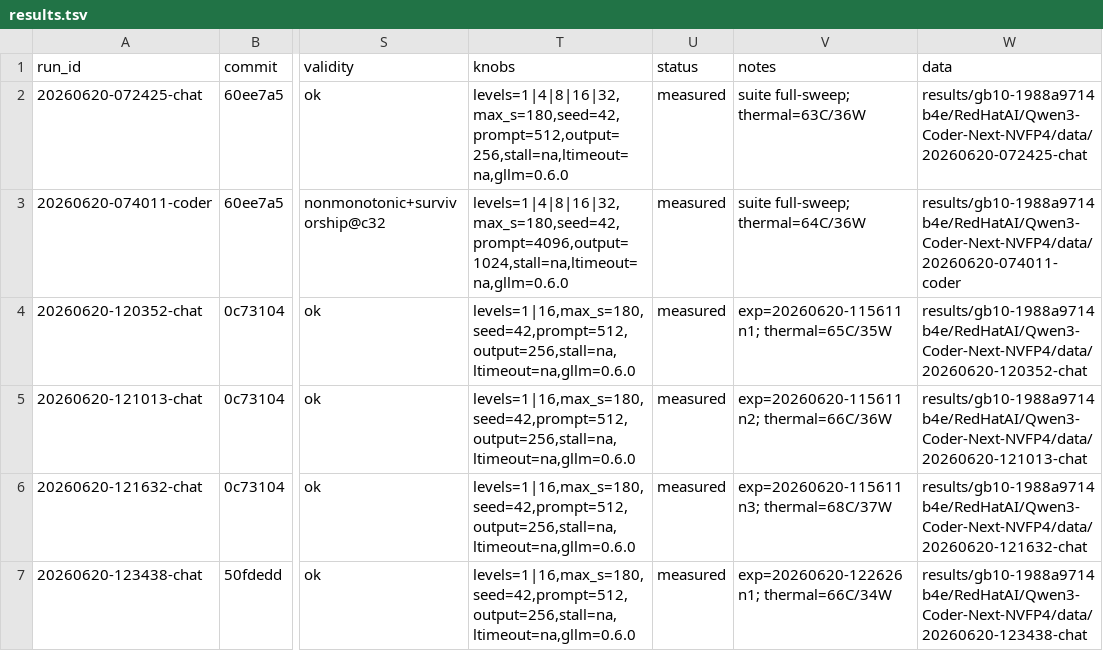
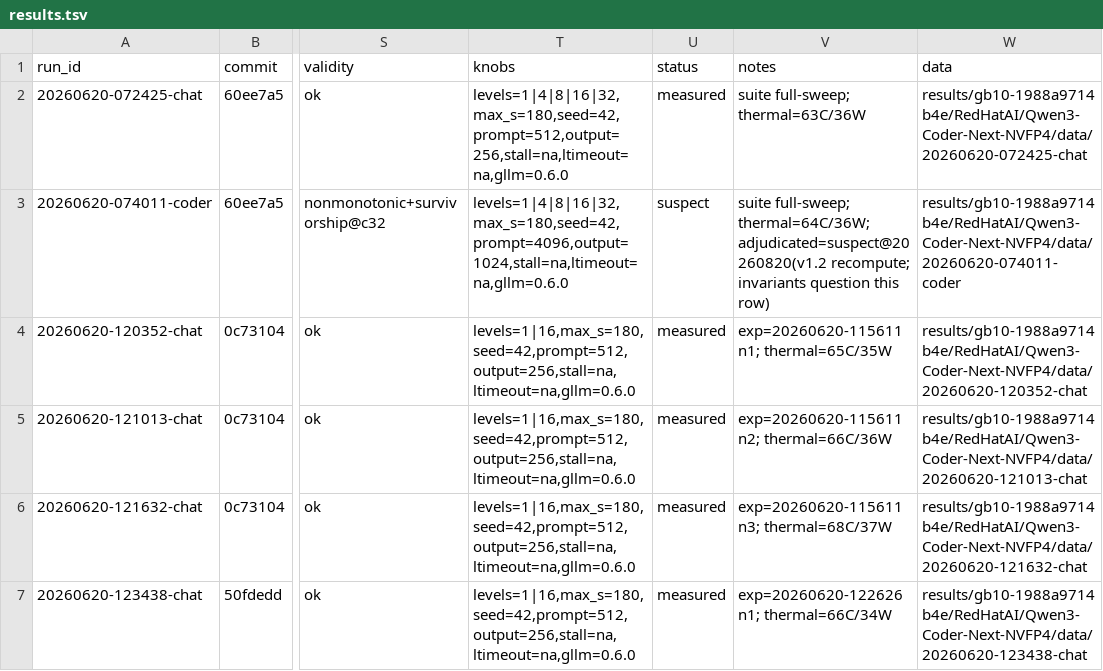
Before and after one commit to josephkern/autohomelab, a TSV file: results/gb10-1988a9714b4e/RedHatAI/Qwen3-Coder-Next-NVFP4/results.tsv, drawn as a sheet; only a part is shown, gaps mark what is left out; the diff names each change by its address in the sheet, - before the commit and + after, or states it on an @@ line.

```diff
--- a/results/gb10-1988a9714b4e/RedHatAI/Qwen3-Coder-Next-NVFP4/results.tsv
+++ b/results/gb10-1988a9714b4e/RedHatAI/Qwen3-Coder-Next-NVFP4/results.tsv
-U3 (status): measured
+U3 (status): suspect
-V3 (notes): suite full-sweep; thermal=64C/36W
+V3 (notes): suite full-sweep; thermal=64C/36W; adjudicated=suspect@20260820(v1.2 recompute; invariants question this row)
```
Also changed, not shown: results/aggregate.tsv, results/gb10-1988a9714b4e/DavidAU/Qwen3.6-27B-Fable-Fusion-711-Uncensored-Heretic-NM-DAU-NEO-MAX-MTP-GGUF/results.tsv, 3 other files.
